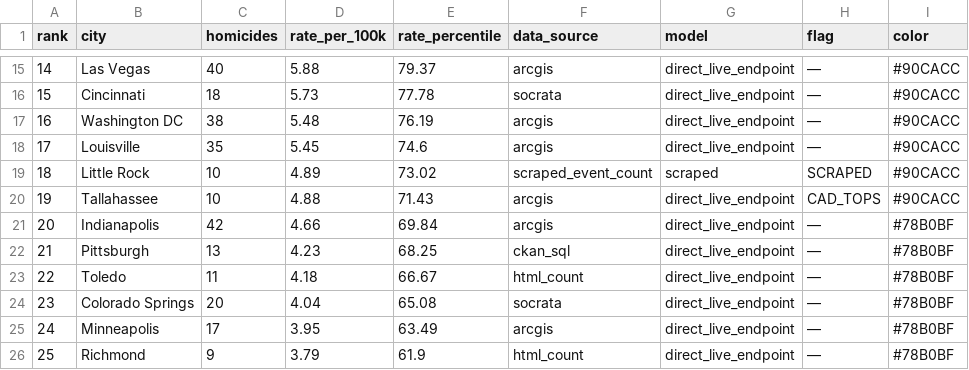
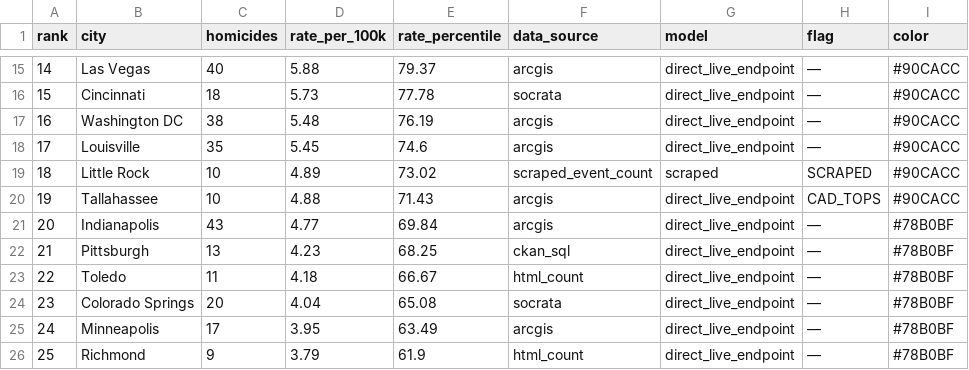
Before and after one commit to ro00archworkall/homicide_tracker, a CSV file: src/data/city_data.csv, drawn as a sheet; only a part is shown, gaps mark what is left out.

```diff
--- a/src/data/city_data.csv
+++ b/src/data/city_data.csv
@@ -20,3 +20,3 @@ rank,city,homicides,rate_per_100k,rate_percentile,data_source,model,flag,color
 19,Tallahassee,10,4.88,71.43,arcgis,direct_live_endpoint,CAD_TOPS,#90CACC
-20,Indianapolis,42,4.66,69.84,arcgis,direct_live_endpoint,—,#78B0BF
+20,Indianapolis,43,4.77,69.84,arcgis,direct_live_endpoint,—,#78B0BF
 21,Pittsburgh,13,4.23,68.25,ckan_sql,direct_live_endpoint,—,#78B0BF
```
Also changed, not shown: 1 other file.
